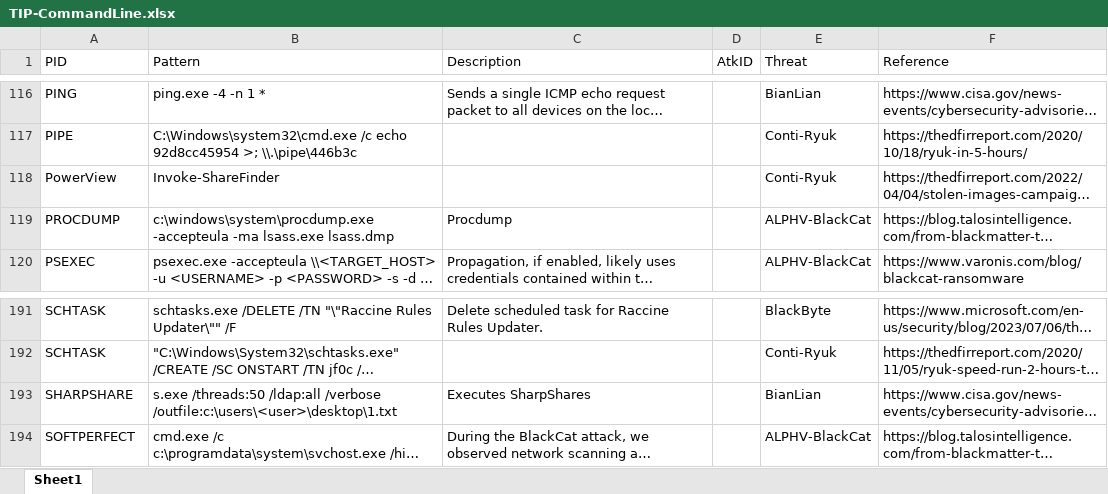
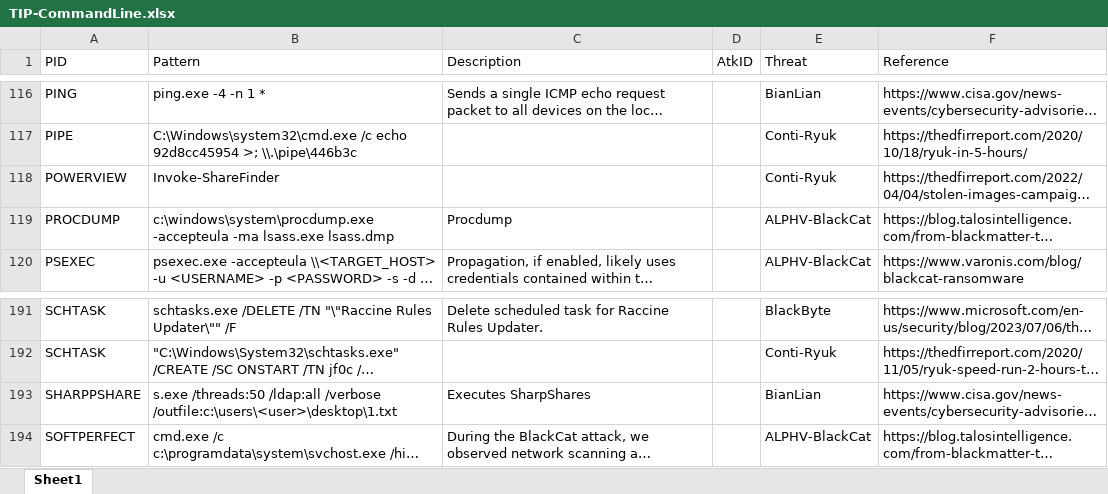
Before and after one commit to harveywargo2/SOC-Puppet, an Excel workbook: docs/TIP-CommandLine.xlsx, sheet Sheet1, drawn as a sheet; only a part is shown, gaps mark what is left out; long unchanged cells end in …; values as stored, in another font and other column widths than the file's, no borders; table styles not drawn; the diff names each change by its address in the sheet, - before the commit and + after, or states it on an @@ line.

Commit message:
Update TIP-CommandLine.xlsx

```diff
--- a/docs/TIP-CommandLine.xlsx (sheet Sheet1)
+++ b/docs/TIP-CommandLine.xlsx (sheet Sheet1)
-A118 (PID): PowerView
+A118 (PID): POWERVIEW
-A193 (PID): SHARPSHARE
+A193 (PID): SHARPPSHARE
```
